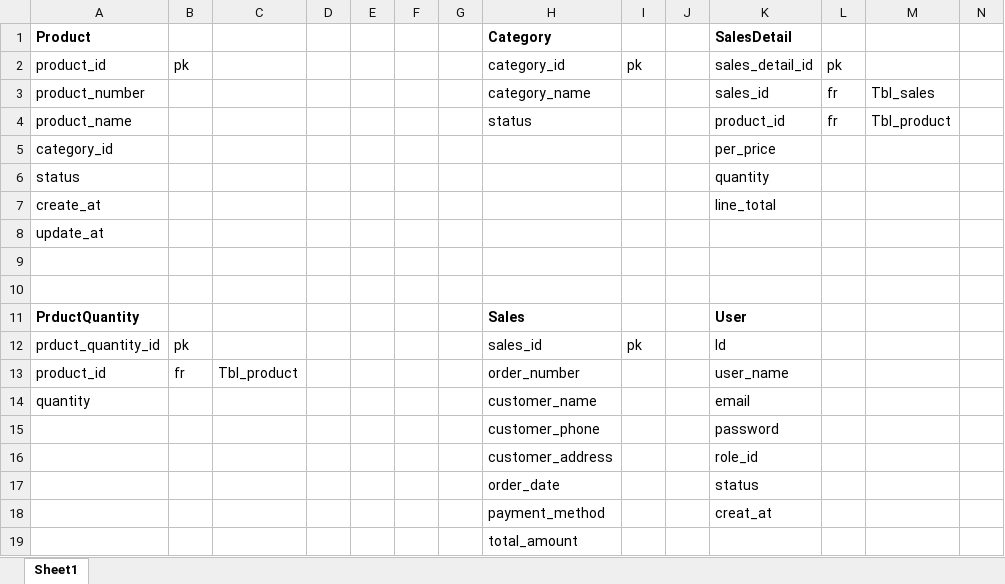
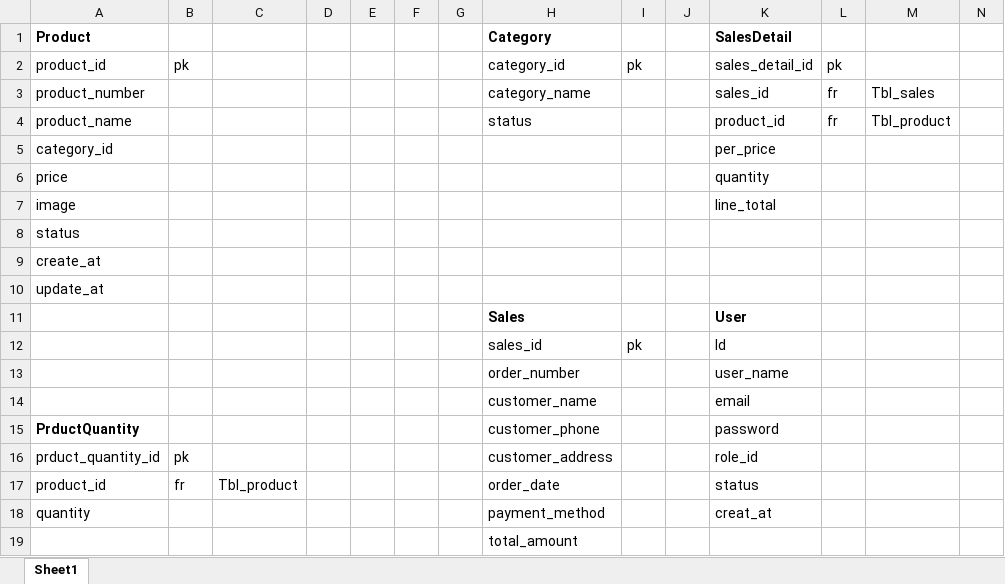
Before and after one commit to iceman951/flashPOS, an Excel workbook: FlashPOS_DB.xlsx, sheet Sheet1, drawn as a sheet; only a part is shown; values as stored, in another font and other column widths than the file's, no borders; removed rows and columns are numbered as before the commit, all else as after; rows hold the shown columns only; the diff names each change by its address in the sheet, - before the commit and + after, or states it on an @@ line.

Commit message:
redesign DB
add field price & image in Product table

```diff
--- a/FlashPOS_DB.xlsx (sheet Sheet1)
+++ b/FlashPOS_DB.xlsx (sheet Sheet1)
+row 6: price |  |  |  |  |  |  |  |  |  | quantity
+row 7: image |  |  |  |  |  |  |  |  |  | line_total
-K8 (SalesDetail): quantity
+K8 (SalesDetail): (empty)
-K9 (SalesDetail): line_total
+K9 (SalesDetail): (empty)
-row 9: (empty)
-row 10: (empty)
-A11 (Product): PrductQuantity
+A11 (Product): (empty)
-A12 (Product): prduct_quantity_id
+A12 (Product): (empty)
-B12: pk
+B12: (empty)
-A13 (Product): product_id
+A13 (Product): (empty)
-B13: fr
+B13: (empty)
-C13: Tbl_product
+C13: (empty)
-A14 (Product): quantity
+A14 (Product): (empty)
-A15 (Product): (empty)
+A15 (Product): PrductQuantity
-A16 (Product): (empty)
+A16 (Product): prduct_quantity_id
-B16: (empty)
+B16: pk
-row 17:  |  |  |  |  |  |  | order_date |  |  | status
+row 17: product_id | fr | Tbl_product |  |  |  |  | order_date |  |  | status
-A18 (Product): (empty)
+A18 (Product): quantity
```
